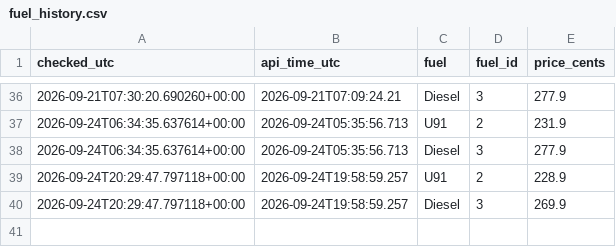
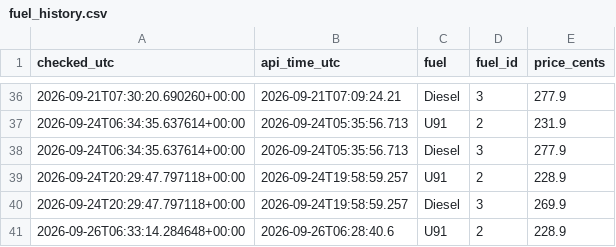
Before and after one commit to kdibd1/fuel-tracker, a CSV file: fuel_history.csv, drawn as a sheet; only a part is shown, gaps mark what is left out; the diff names each change by its address in the sheet, - before the commit and + after, or states it on an @@ line.

Commit message:
Update fuel prices and graph

```diff
--- a/fuel_history.csv
+++ b/fuel_history.csv
+row 41: 2026-09-26T06:33:14.284648+00:00 | 2026-09-26T06:28:40.6 | U91 | 2 | 228.9
```
Also changed, not shown: 2 other files.
